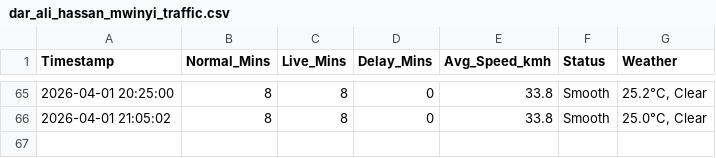
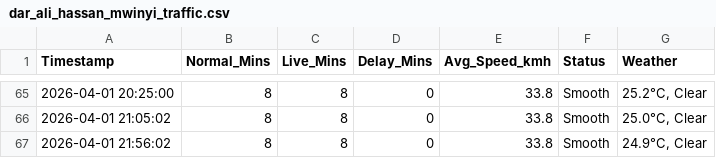
Before and after one commit to jemmziray-tech/Dar_Traffic_Project, a CSV file: dar_ali_hassan_mwinyi_traffic.csv, drawn as a sheet; only a part is shown, gaps mark what is left out.

```diff
--- a/dar_ali_hassan_mwinyi_traffic.csv
+++ b/dar_ali_hassan_mwinyi_traffic.csv
@@ -66 +66,2 @@ Timestamp,Normal_Mins,Live_Mins,Delay_Mins,Avg_Speed_kmh,Status,Weather
 2026-04-01 21:05:02,8,8,0,33.8,Smooth,"25.0°C, Clear"
+2026-04-01 21:56:02,8,8,0,33.8,Smooth,"24.9°C, Clear"
```
Also changed, not shown: dar_bagamoyo_rd_traffic.csv, dar_morogoro_rd_traffic.csv, 1 other file.
